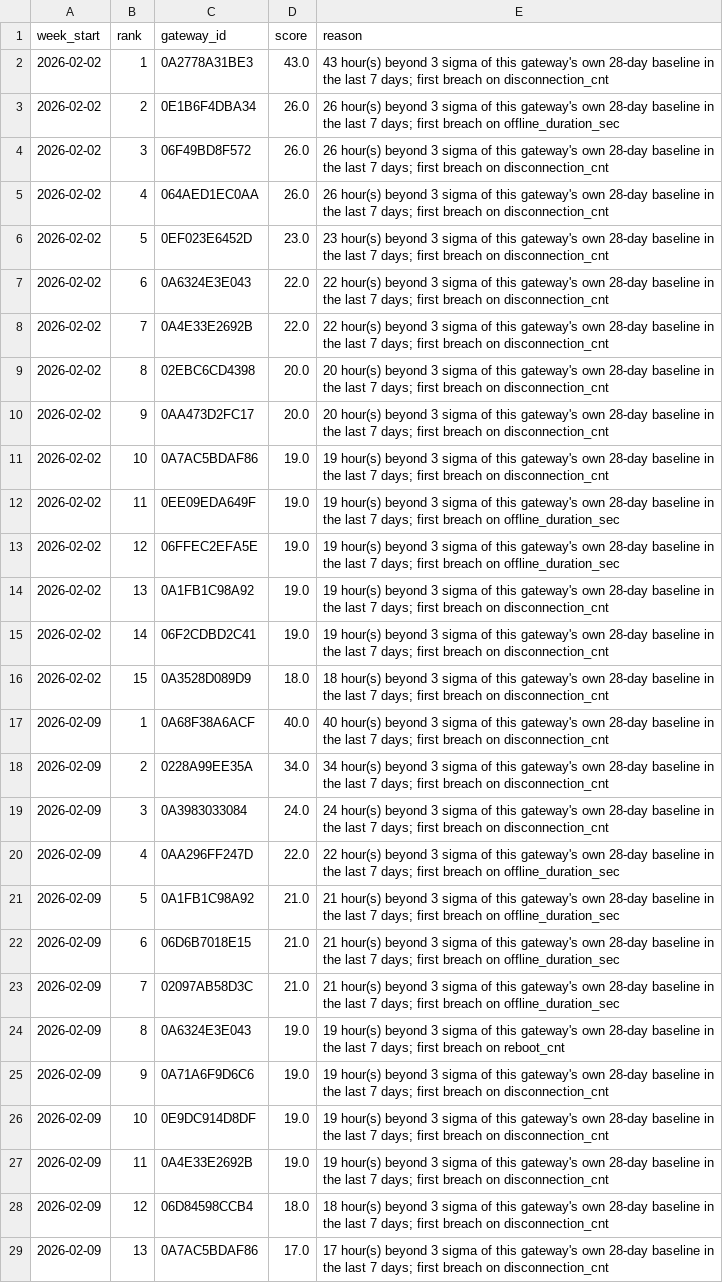
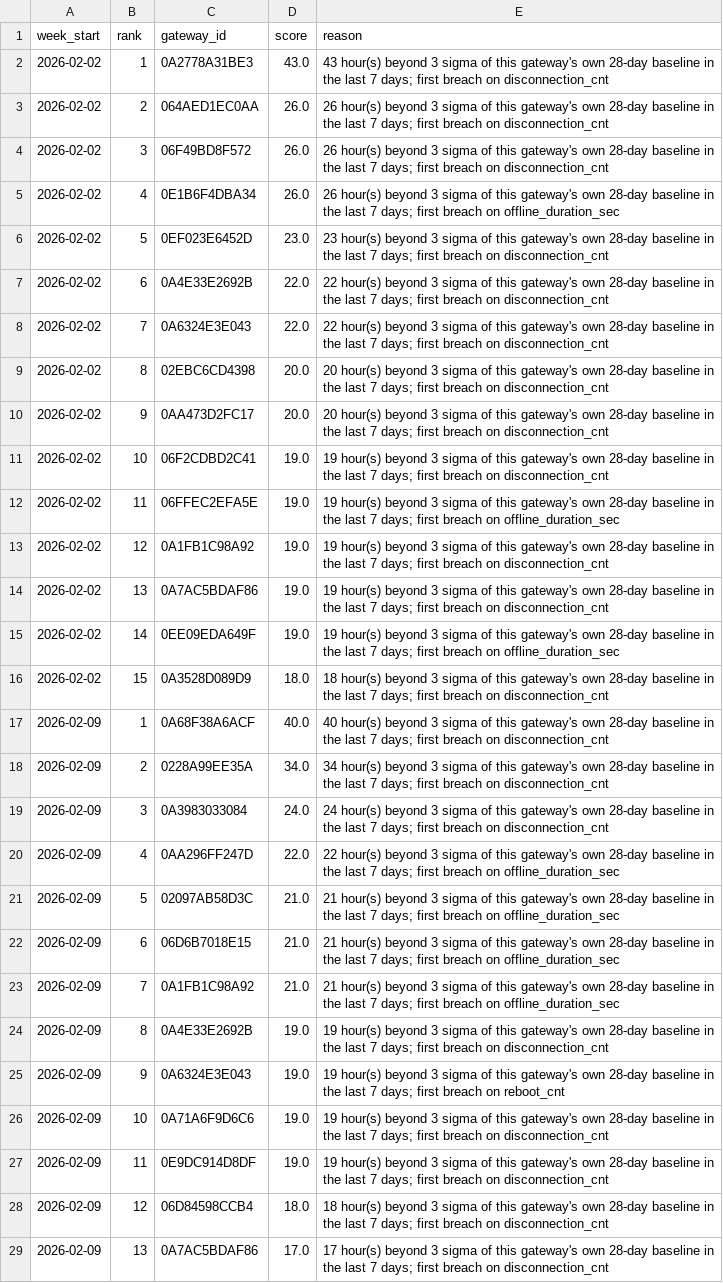
Before and after one commit to Siva6918/lpdg-gateway-challenge, a CSV file: predictions.csv, drawn as a sheet; only a part is shown; the diff covers the shown part only; the diff names each change by its address in the sheet, - before the commit and + after, or states it on an @@ line.

```diff
--- a/predictions.csv
+++ b/predictions.csv
-C3 (gateway_id): 0E1B6F4DBA34
+C3 (gateway_id): 064AED1EC0AA
-E3 (reason): …breach on offline_duration_sec
+E3 (reason): …breach on disconnection_cnt
-C5 (gateway_id): 064AED1EC0AA
+C5 (gateway_id): 0E1B6F4DBA34
-E5 (reason): …breach on disconnection_cnt
+E5 (reason): …breach on offline_duration_sec
-C7 (gateway_id): 0A6324E3E043
+C7 (gateway_id): 0A4E33E2692B
-C8 (gateway_id): 0A4E33E2692B
+C8 (gateway_id): 0A6324E3E043
-C11 (gateway_id): 0A7AC5BDAF86
+C11 (gateway_id): 06F2CDBD2C41
-C12 (gateway_id): 0EE09EDA649F
+C12 (gateway_id): 06FFEC2EFA5E
-C13 (gateway_id): 06FFEC2EFA5E
+C13 (gateway_id): 0A1FB1C98A92
-E13 (reason): …breach on offline_duration_sec
+E13 (reason): …breach on disconnection_cnt
-C14 (gateway_id): 0A1FB1C98A92
+C14 (gateway_id): 0A7AC5BDAF86
-C15 (gateway_id): 06F2CDBD2C41
+C15 (gateway_id): 0EE09EDA649F
-E15 (reason): …breach on disconnection_cnt
+E15 (reason): …breach on offline_duration_sec
-C21 (gateway_id): 0A1FB1C98A92
+C21 (gateway_id): 02097AB58D3C
-C23 (gateway_id): 02097AB58D3C
+C23 (gateway_id): 0A1FB1C98A92
-C24 (gateway_id): 0A6324E3E043
+C24 (gateway_id): 0A4E33E2692B
-E24 (reason): …breach on reboot_cnt
+E24 (reason): …breach on disconnection_cnt
-C25 (gateway_id): 0A71A6F9D6C6
+C25 (gateway_id): 0A6324E3E043
-E25 (reason): …breach on disconnection_cnt
+E25 (reason): …breach on reboot_cnt
-C26 (gateway_id): 0E9DC914D8DF
+C26 (gateway_id): 0A71A6F9D6C6
-C27 (gateway_id): 0A4E33E2692B
+C27 (gateway_id): 0E9DC914D8DF
```
Also changed, not shown: 53 edited cells elsewhere in this file, 10 other files.
